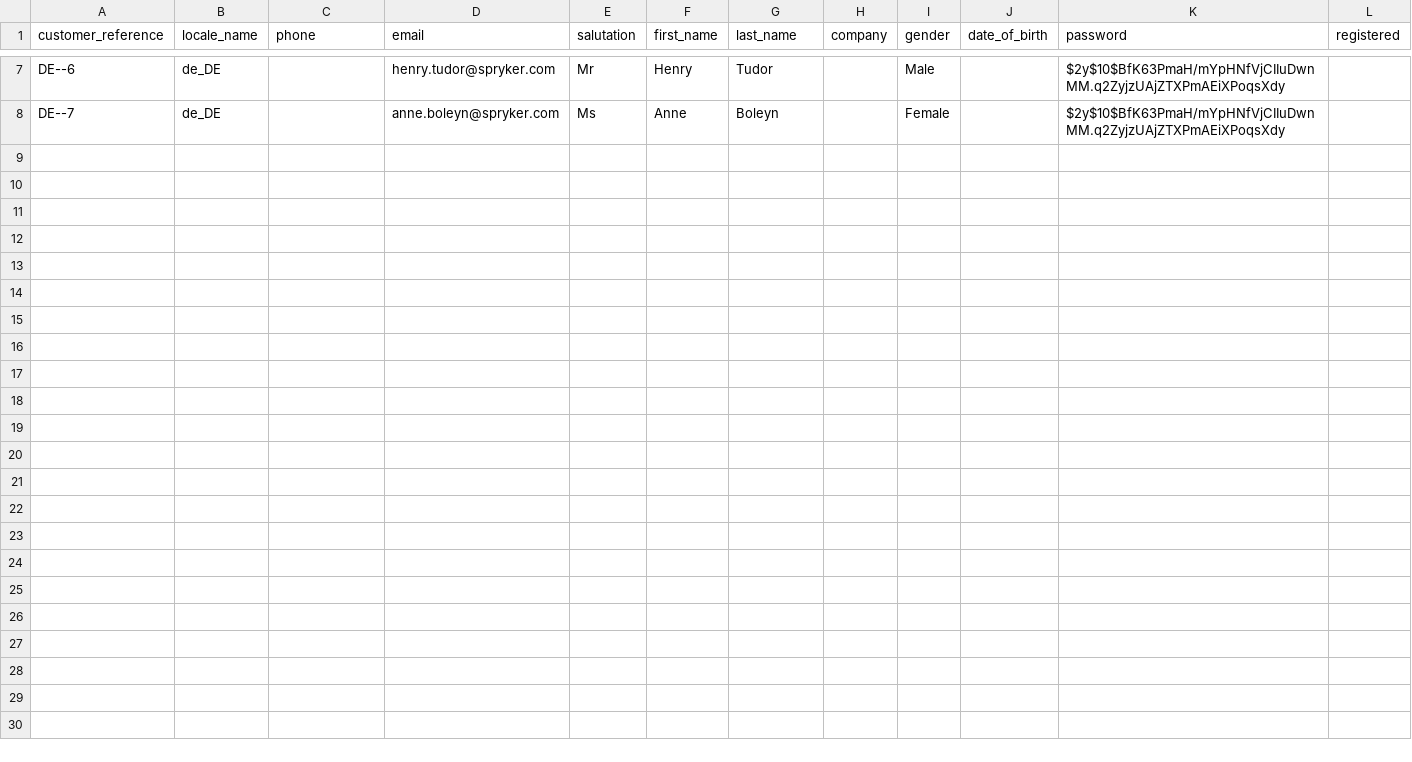
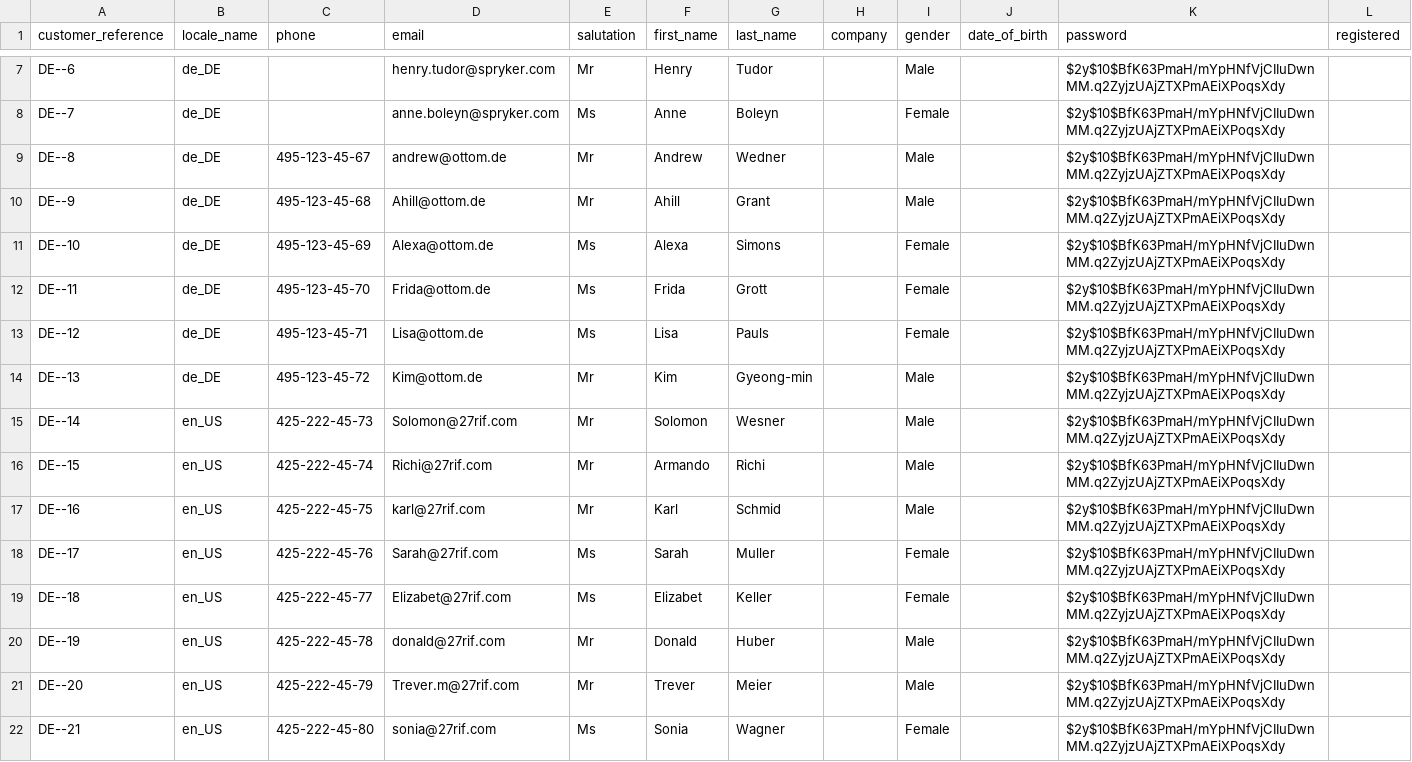
Before and after one commit to spryker-shop/b2b-demo-shop, a CSV file: data/import/customer.csv, drawn as a sheet; only a part is shown, gaps mark what is left out.

Commit message:
B2BS-93: Permission for Admin Company Users

```diff
--- a/data/import/customer.csv
+++ b/data/import/customer.csv
@@ -8 +8,15 @@ DE--6,de_DE,,henry.tudor@spryker.com,Mr,Henry,Tudor,,Male,,$2y$10$BfK63PmaH/mYpH
 DE--7,de_DE,,anne.boleyn@spryker.com,Ms,Anne,Boleyn,,Female,,$2y$10$BfK63PmaH/mYpHNfVjCIIuDwnMM.q2ZyjzUAjZTXPmAEiXPoqsXdy,
+DE--8,de_DE,495-123-45-67,andrew@ottom.de,Mr,Andrew,Wedner,,Male,,$2y$10$BfK63PmaH/mYpHNfVjCIIuDwnMM.q2ZyjzUAjZTXPmAEiXPoqsXdy,
+DE--9,de_DE,495-123-45-68,Ahill@ottom.de,Mr,Ahill,Grant,,Male,,$2y$10$BfK63PmaH/mYpHNfVjCIIuDwnMM.q2ZyjzUAjZTXPmAEiXPoqsXdy,
+DE--10,de_DE,495-123-45-69,Alexa@ottom.de,Ms,Alexa,Simons,,Female,,$2y$10$BfK63PmaH/mYpHNfVjCIIuDwnMM.q2ZyjzUAjZTXPmAEiXPoqsXdy,
+DE--11,de_DE,495-123-45-70,Frida@ottom.de,Ms,Frida,Grott,,Female,,$2y$10$BfK63PmaH/mYpHNfVjCIIuDwnMM.q2ZyjzUAjZTXPmAEiXPoqsXdy,
+DE--12,de_DE,495-123-45-71,Lisa@ottom.de,Ms,Lisa,Pauls,,Female,,$2y$10$BfK63PmaH/mYpHNfVjCIIuDwnMM.q2ZyjzUAjZTXPmAEiXPoqsXdy,
+DE--13,de_DE,495-123-45-72,Kim@ottom.de,Mr,Kim,Gyeong-min,,Male,,$2y$10$BfK63PmaH/mYpHNfVjCIIuDwnMM.q2ZyjzUAjZTXPmAEiXPoqsXdy,
+DE--14,en_US,425-222-45-73,Solomon@27rif.com,Mr,Solomon,Wesner,,Male,,$2y$10$BfK63PmaH/mYpHNfVjCIIuDwnMM.q2ZyjzUAjZTXPmAEiXPoqsXdy,
+DE--15,en_US,425-222-45-74,Richi@27rif.com,Mr,Armando,Richi,,Male,,$2y$10$BfK63PmaH/mYpHNfVjCIIuDwnMM.q2ZyjzUAjZTXPmAEiXPoqsXdy,
+DE--16,en_US,425-222-45-75,karl@27rif.com,Mr,Karl,Schmid,,Male,,$2y$10$BfK63PmaH/mYpHNfVjCIIuDwnMM.q2ZyjzUAjZTXPmAEiXPoqsXdy,
+DE--17,en_US,425-222-45-76,Sarah@27rif.com,Ms,Sarah,Muller,,Female,,$2y$10$BfK63PmaH/mYpHNfVjCIIuDwnMM.q2ZyjzUAjZTXPmAEiXPoqsXdy,
+DE--18,en_US,425-222-45-77,Elizabet@27rif.com,Ms,Elizabet,Keller,,Female,,$2y$10$BfK63PmaH/mYpHNfVjCIIuDwnMM.q2ZyjzUAjZTXPmAEiXPoqsXdy,
+DE--19,en_US,425-222-45-78,donald@27rif.com,Mr,Donald,Huber,,Male,,$2y$10$BfK63PmaH/mYpHNfVjCIIuDwnMM.q2ZyjzUAjZTXPmAEiXPoqsXdy,
+DE--20,en_US,425-222-45-79,Trever.m@27rif.com,Mr,Trever,Meier,,Male,,$2y$10$BfK63PmaH/mYpHNfVjCIIuDwnMM.q2ZyjzUAjZTXPmAEiXPoqsXdy,
+DE--21,en_US,425-222-45-80,sonia@27rif.com,Ms,Sonia,Wagner,,Female,,$2y$10$BfK63PmaH/mYpHNfVjCIIuDwnMM.q2ZyjzUAjZTXPmAEiXPoqsXdy,
```
Also changed, not shown: data/import/glossary.csv, 7 other files.
